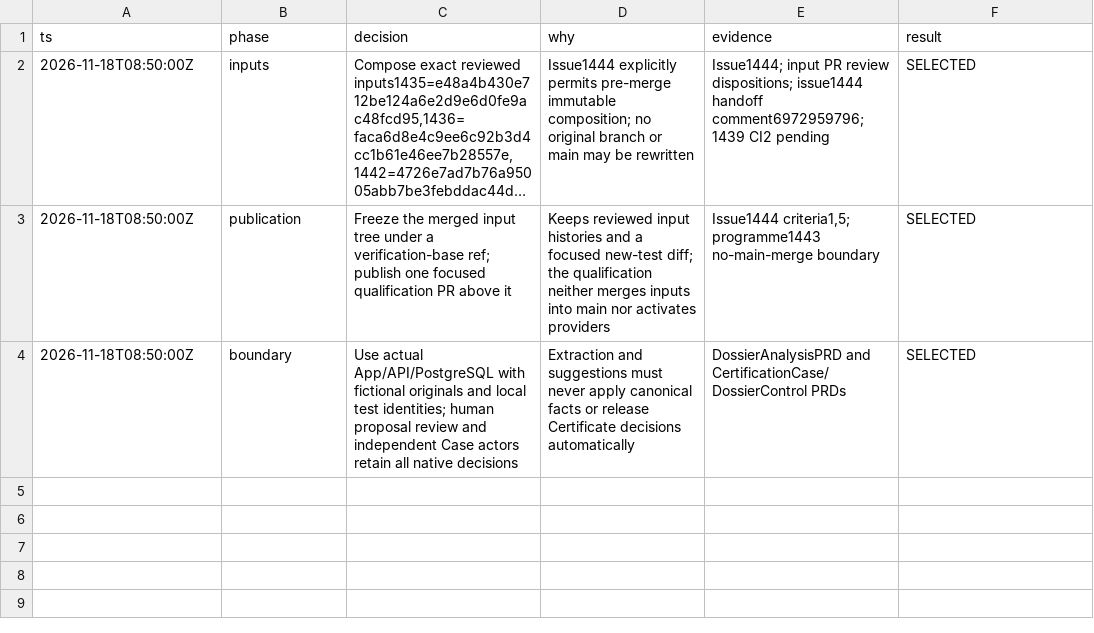
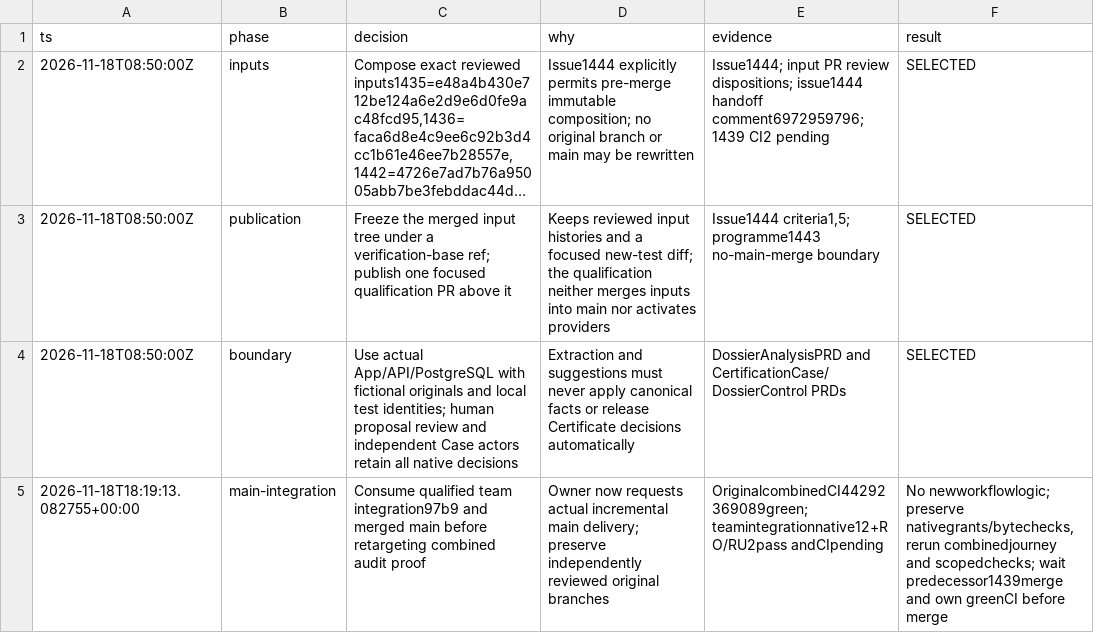
Before and after one commit to Prisma-Prim/PRISMA-PRIM-Suite, a TSV file: .audit/1444.tsv, drawn as a sheet; long unchanged cells end in …; the diff names each change by its address in the sheet, - before the commit and + after, or states it on an @@ line.

Commit message:
docs(audit): record combined qualification integration dependencies

```diff
--- a/.audit/1444.tsv
+++ b/.audit/1444.tsv
+row 5: 2026-11-18T18:19:13.082755+00:00 | main-integration | Consume qualified team integration97b9 and merged main before retargeting combined audit proof | Owner now requests actual incremental main delivery; preserve independently reviewed original branches | OriginalcombinedCI44292369089green; teamintegrationnative12+RO/RU2pass andCIpending | No newworkflowlogic; preserve nativegrants/bytechecks, rerun combinedjourney and scopedchecks; wait predecessor1439merge and own greenCI before merge
```
